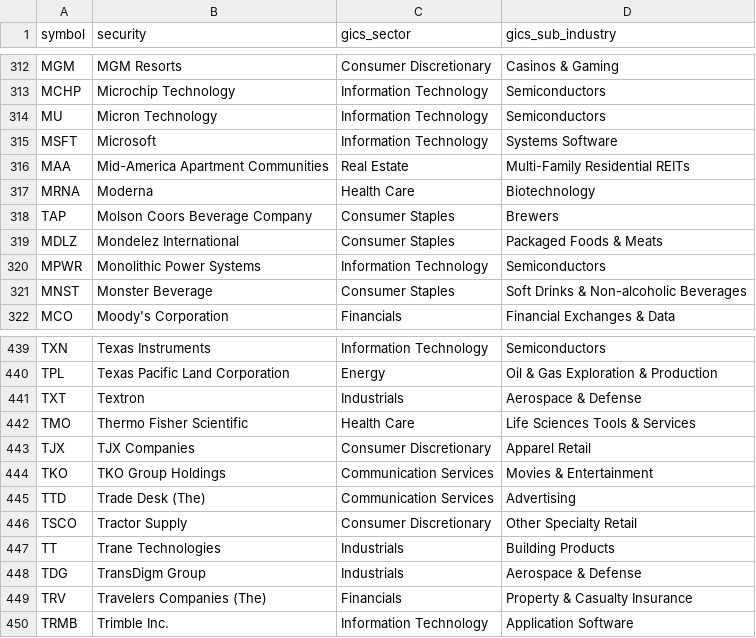
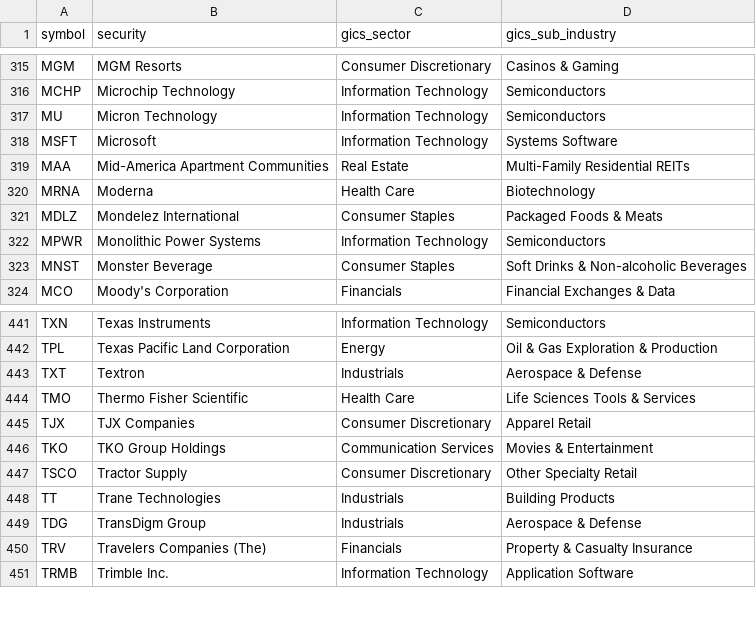
Before and after one commit to alex-sy-tang/ML_Portfolio, a CSV file: data/raw/holdings.csv, drawn as a sheet; only a part is shown, gaps mark what is left out; removed rows and columns are numbered as before the commit, all else as after; the diff covers the shown part only; the diff names each change by its address in the sheet, - before the commit and + after, or states it on an @@ line.

```diff
--- a/data/raw/holdings.csv
+++ b/data/raw/holdings.csv
-row 318: TAP | Molson Coors Beverage Company | Consumer Staples | Brewers
-row 445: TTD | Trade Desk (The) | Communication Services | Advertising
```
Also changed, not shown: 4 added rows and 1 removed row elsewhere in this file, data/processed/stock_portfolio.csv, data/processed/weekly_portfolio.csv, 1 other file.
